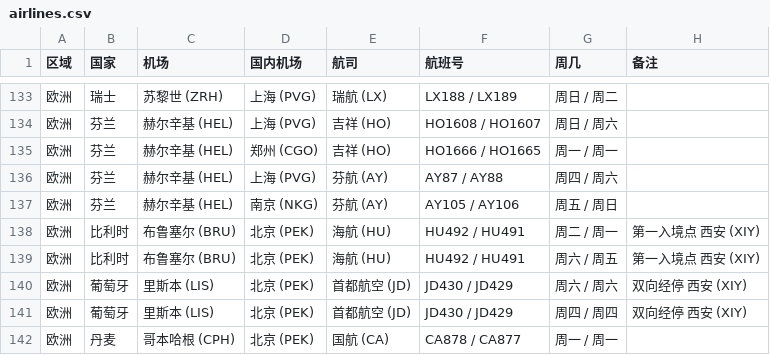
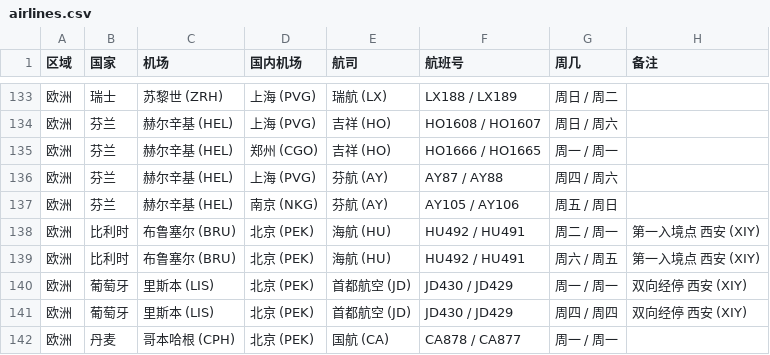
Before and after one commit to USCreditCardGuide/airlines-to-china-covid-19, a CSV file: airlines.csv, drawn as a sheet; only a part is shown, gaps mark what is left out.

Commit message:
Update airlines.csv

```diff
--- a/airlines.csv
+++ b/airlines.csv
@@ -139,3 +139,3 @@
 欧洲,比利时,布鲁塞尔 (BRU),北京 (PEK),海航 (HU),HU492 / HU491,周六 / 周五,第一入境点 西安 (XIY)
-欧洲,葡萄牙,里斯本 (LIS),北京 (PEK),首都航空 (JD),JD430 / JD429,周六 / 周六,双向经停 西安 (XIY)
+欧洲,葡萄牙,里斯本 (LIS),北京 (PEK),首都航空 (JD),JD430 / JD429,周一 / 周一,双向经停 西安 (XIY)
 欧洲,葡萄牙,里斯本 (LIS),北京 (PEK),首都航空 (JD),JD430 / JD429,周四 / 周四,双向经停 西安 (XIY)
```
